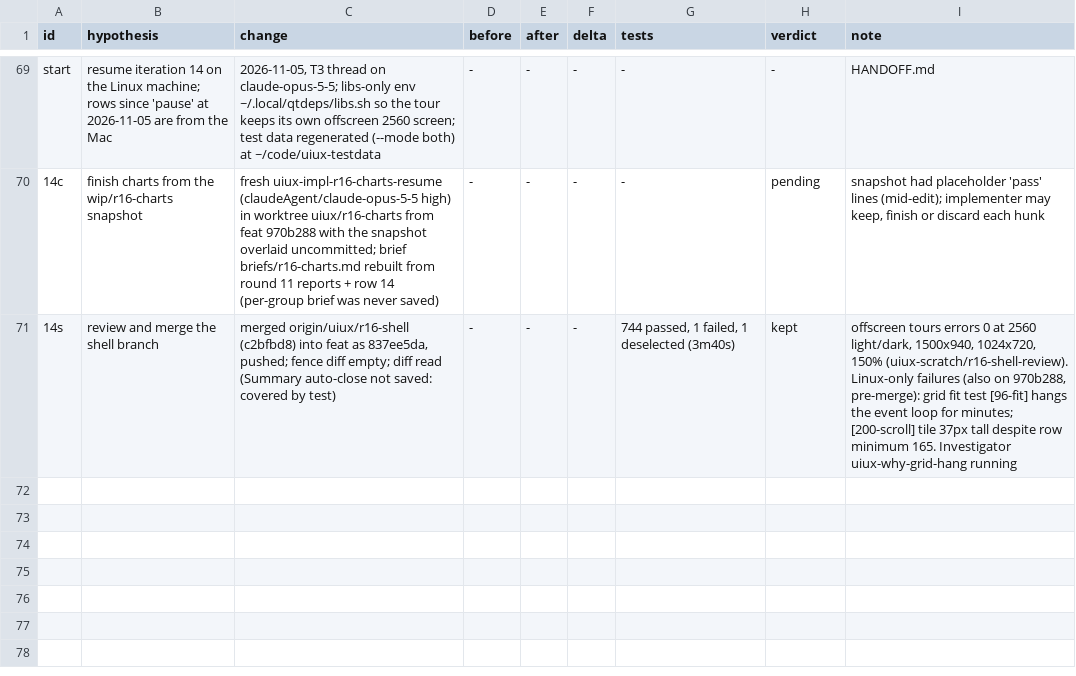
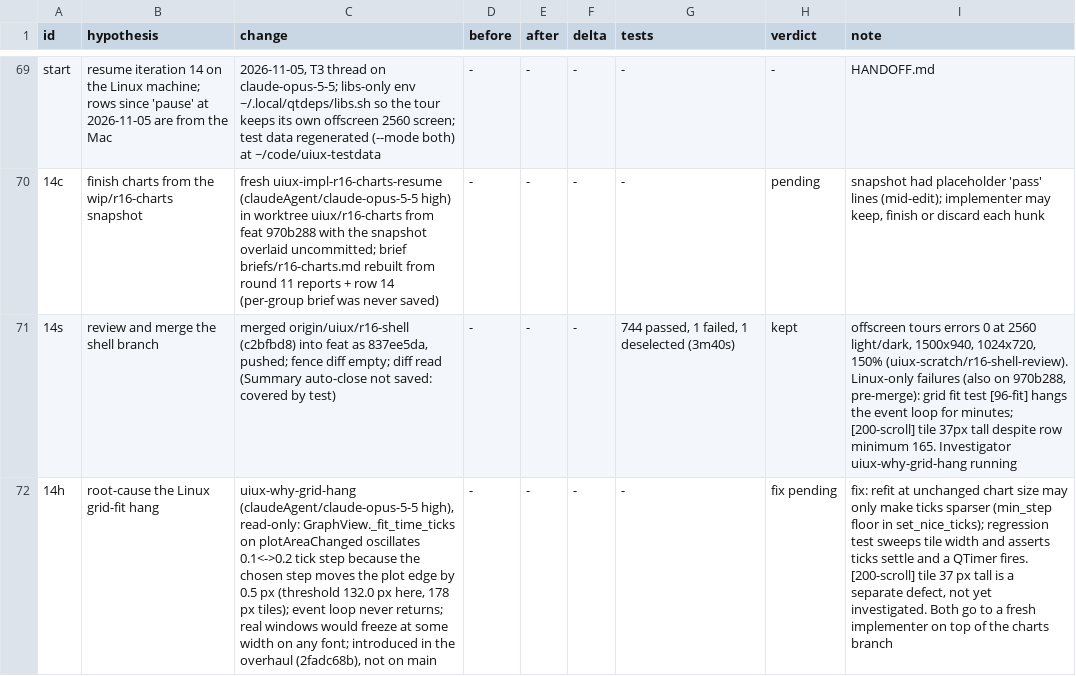
Before and after one commit to FrancisCrickInstitute/pMANIC, a TSV file: decision.tsv, drawn as a sheet; only a part is shown, gaps mark what is left out; the diff names each change by its address in the sheet, - before the commit and + after, or states it on an @@ line.

Commit message:
notes: grid hang root cause

```diff
--- a/decision.tsv
+++ b/decision.tsv
+row 72: 14h | root-cause the Linux grid-fit hang | uiux-why-grid-hang (claudeAgent/claude-opus-5-5 high), read-only: GraphView._fit_time_ticks on plotAreaChanged oscillates 0.1<->0.2 tick step because the chosen step moves the plot edge by 0.5 px (threshold 132.0 px here, 178 px tiles); event loop never returns; real windows would freeze at some width on any font; introduced in the overhaul (2fadc68b), not on main | - | - | - | - | fix pending | fix: refit at unchanged chart size may only make ticks sparser (min_step floor in set_nice_ticks); regression test sweeps tile width and asserts ticks settle and a QTimer fires. [200-scroll] tile 37 px tall is a separate defect, not yet investigated. Both go to a fresh implementer on top of the charts branch
```
